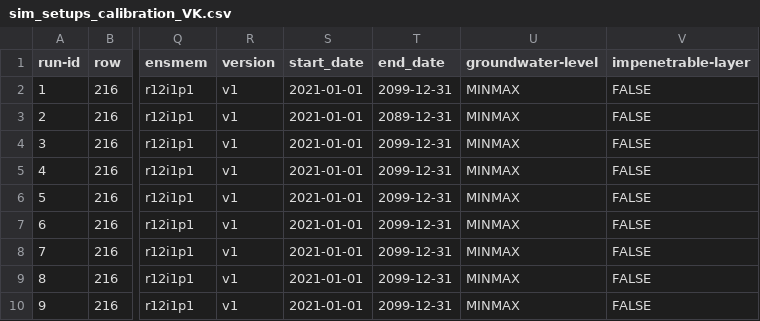
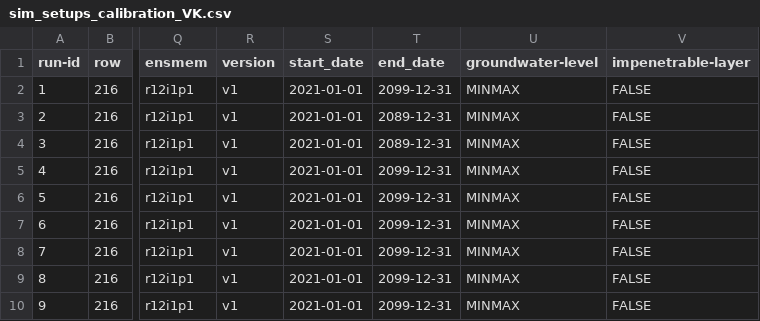
Before and after one commit to zalf-rpm/IPP_grassland, a CSV file: sim_setups_calibration_VK.csv, drawn as a sheet; only a part is shown, gaps mark what is left out; the diff names each change by its address in the sheet, - before the commit and + after, or states it on an @@ line.

```diff
--- a/sim_setups_calibration_VK.csv
+++ b/sim_setups_calibration_VK.csv
-T4 (end_date): 2099-12-31
+T4 (end_date): 2089-12-31
```
Also changed, not shown: calibratethese.csv.
